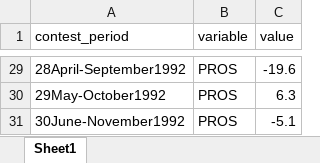
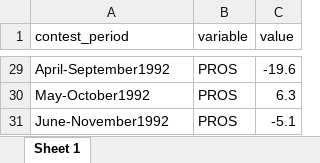
Before and after one commit to byuistats/data, an Excel workbook: Dart_Expert_Dow_6month_anova/Dart_Expert_Dow_6month_anova.xlsx, sheet Sheet 1, drawn as a sheet; only a part is shown, gaps mark what is left out; values as stored, in another font and other column widths than the file's, no borders; the diff covers the shown part only; the diff names each change by its address in the sheet, - before the commit and + after, or states it on an @@ line.

```diff
--- a/Dart_Expert_Dow_6month_anova/Dart_Expert_Dow_6month_anova.xlsx (sheet Sheet 1)
+++ b/Dart_Expert_Dow_6month_anova/Dart_Expert_Dow_6month_anova.xlsx (sheet Sheet 1)
-sheet tab: Sheet1
+sheet tab: Sheet 1
-A29 (contest_period): 28April-September1992
+A29 (contest_period): April-September1992
-A30 (contest_period): 29May-October1992
+A30 (contest_period): May-October1992
-A31 (contest_period): 30June-November1992
+A31 (contest_period): June-November1992
```
Also changed, not shown: other rows of this sheet, Draft_vietnam/Draft_vietnam.xlsx, 8 other files.
